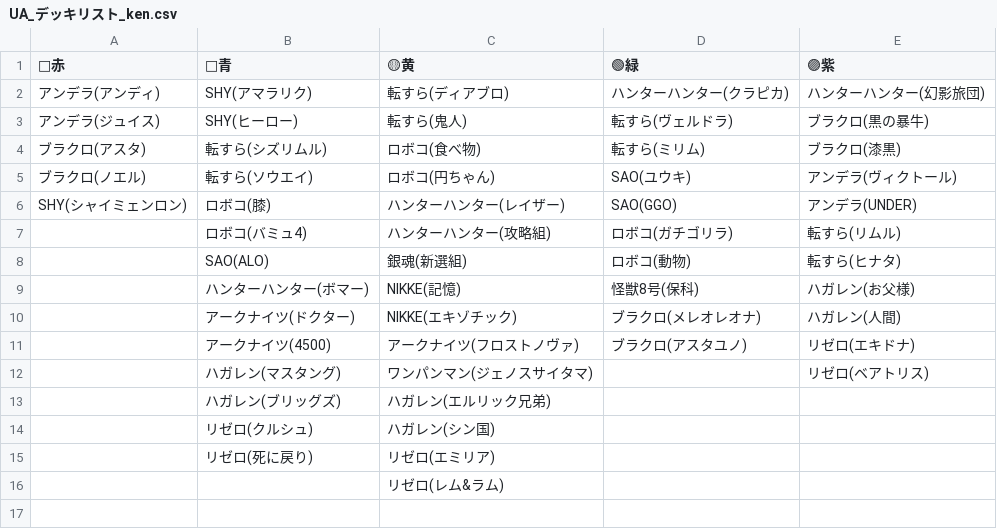
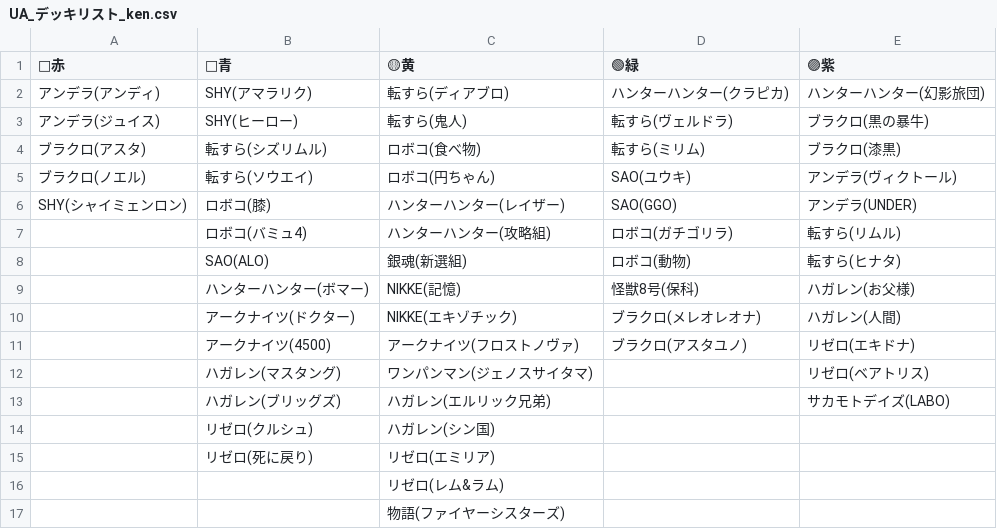
Before and after one commit to ajddya/YAMCHA_GAME, a CSV file: Deck_List/UA_デッキリスト_ken.csv, drawn as a sheet.

Commit message:
Add files via upload

```diff
--- a/Deck_List/UA_デッキリスト_ken.csv
+++ b/Deck_List/UA_デッキリスト_ken.csv
@@ -12,3 +12,3 @@ SHY(シャイミェンロン),ロボコ(膝),ハンターハンター(レイザ
 ,ハガレン(マスタング),ワンパンマン(ジェノスサイタマ),,リゼロ(ベアトリス)
-,ハガレン(ブリッグズ),ハガレン(エルリック兄弟),,
+,ハガレン(ブリッグズ),ハガレン(エルリック兄弟),,サカモトデイズ(LABO)
 ,リゼロ(クルシュ),ハガレン(シン国),,
@@ -16 +16,2 @@ SHY(シャイミェンロン),ロボコ(膝),ハンターハンター(レイザ
 ,,リゼロ(レム&ラム),,
+,,物語(ファイヤーシスターズ),,
```
